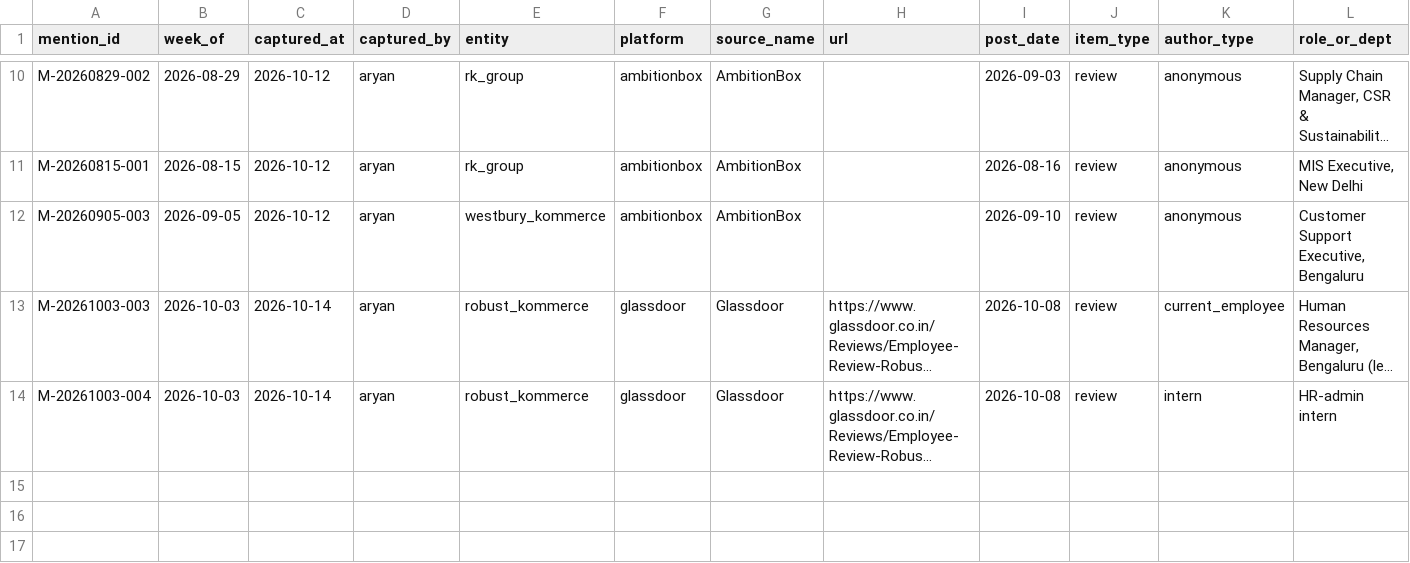
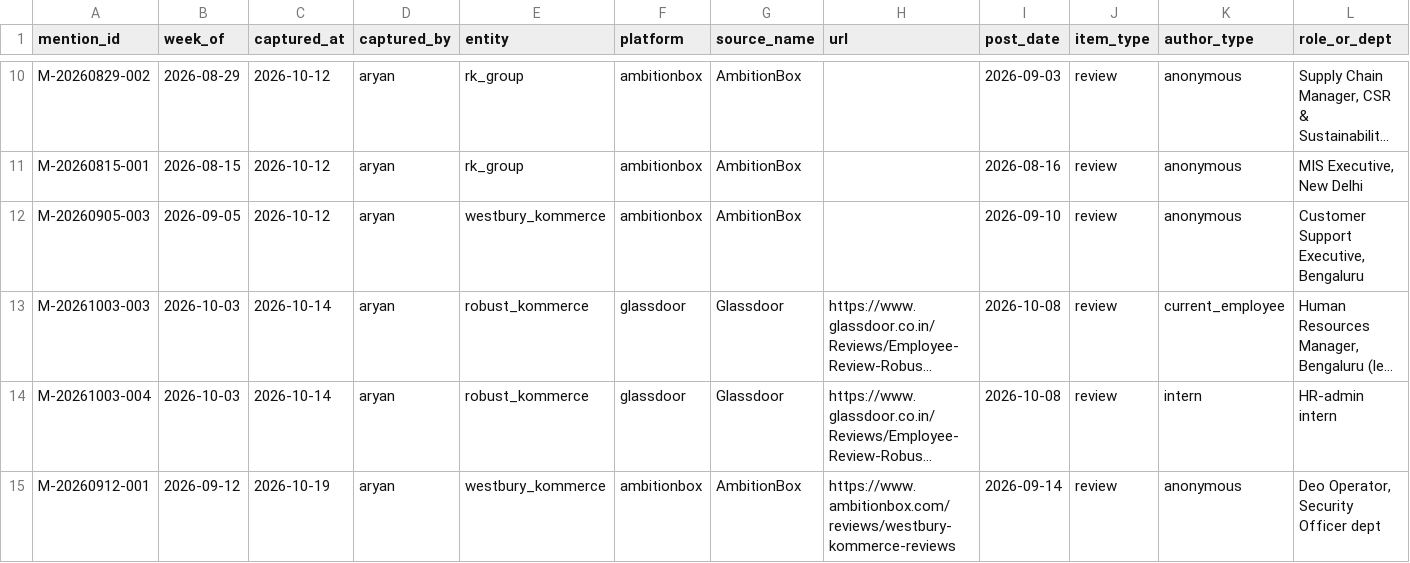
Before and after one commit to keerthanar24/HR-Intelligence-Digest, a CSV file: data/mentions.csv, drawn as a sheet; only a part is shown, gaps mark what is left out; long unchanged cells end in …; rows hold the shown columns only; the diff names each change by its address in the sheet, - before the commit and + after, or states it on an @@ line.

```diff
--- a/data/mentions.csv
+++ b/data/mentions.csv
+row 15: M-20260912-001 | 2026-09-12 | 2026-10-19 | aryan | westbury_kommerce | ambitionbox | AmbitionBox | https://www.ambitionbox.com/reviews/westbury-kommerce-reviews | 2026-09-14 | review | anonymous | Deo Operator, Security Officer dept
```
Also changed, not shown: data/ratings.csv.
